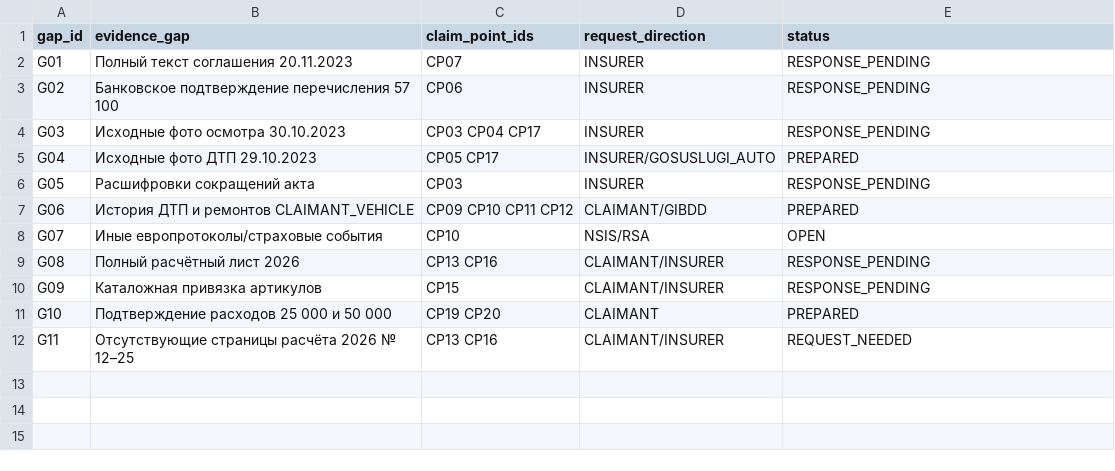
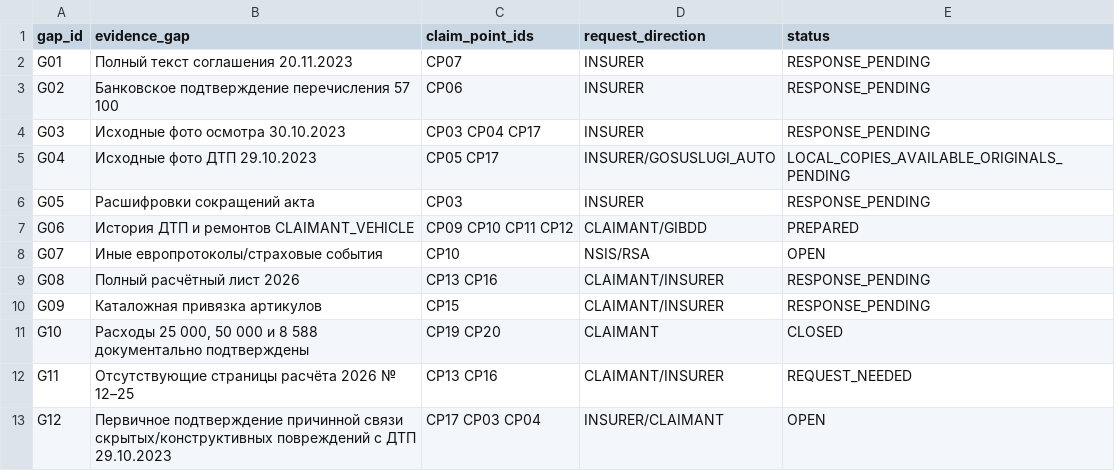
Before and after one commit to wanga1712/010103_syd_vicios, a CSV file: docs/OPEN_EVIDENCE_GAPS.csv, drawn as a sheet.

```diff
--- a/docs/OPEN_EVIDENCE_GAPS.csv
+++ b/docs/OPEN_EVIDENCE_GAPS.csv
@@ -4,3 +4,3 @@ G02,Банковское подтверждение перечисления 57
 G03,Исходные фото осмотра 30.10.2023,CP03 CP04 CP17,INSURER,RESPONSE_PENDING
-G04,Исходные фото ДТП 29.10.2023,CP05 CP17,INSURER/GOSUSLUGI_AUTO,PREPARED
+G04,Исходные фото ДТП 29.10.2023,CP05 CP17,INSURER/GOSUSLUGI_AUTO,LOCAL_COPIES_AVAILABLE_ORIGINALS_PENDING
 G05,Расшифровки сокращений акта,CP03,INSURER,RESPONSE_PENDING
@@ -10,3 +10,4 @@ G08,Полный расчётный лист 2026,CP13 CP16,CLAIMANT/INSURER,RES
 G09,Каталожная привязка артикулов,CP15,CLAIMANT/INSURER,RESPONSE_PENDING
-G10,Подтверждение расходов 25 000 и 50 000,CP19 CP20,CLAIMANT,PREPARED
+G10,"Расходы 25 000, 50 000 и 8 588 документально подтверждены",CP19 CP20,CLAIMANT,CLOSED
 G11,Отсутствующие страницы расчёта 2026 № 12–25,CP13 CP16,CLAIMANT/INSURER,REQUEST_NEEDED
+G12,Первичное подтверждение причинной связи скрытых/конструктивных повреждений с ДТП 29.10.2023,CP17 CP03 CP04,INSURER/CLAIMANT,OPEN
```
Also changed, not shown: docs/DAMAGE_CAUSATION_MATRIX.csv, docs/EVIDENCE_MATRIX_REDACTED.csv, 6 other files.
